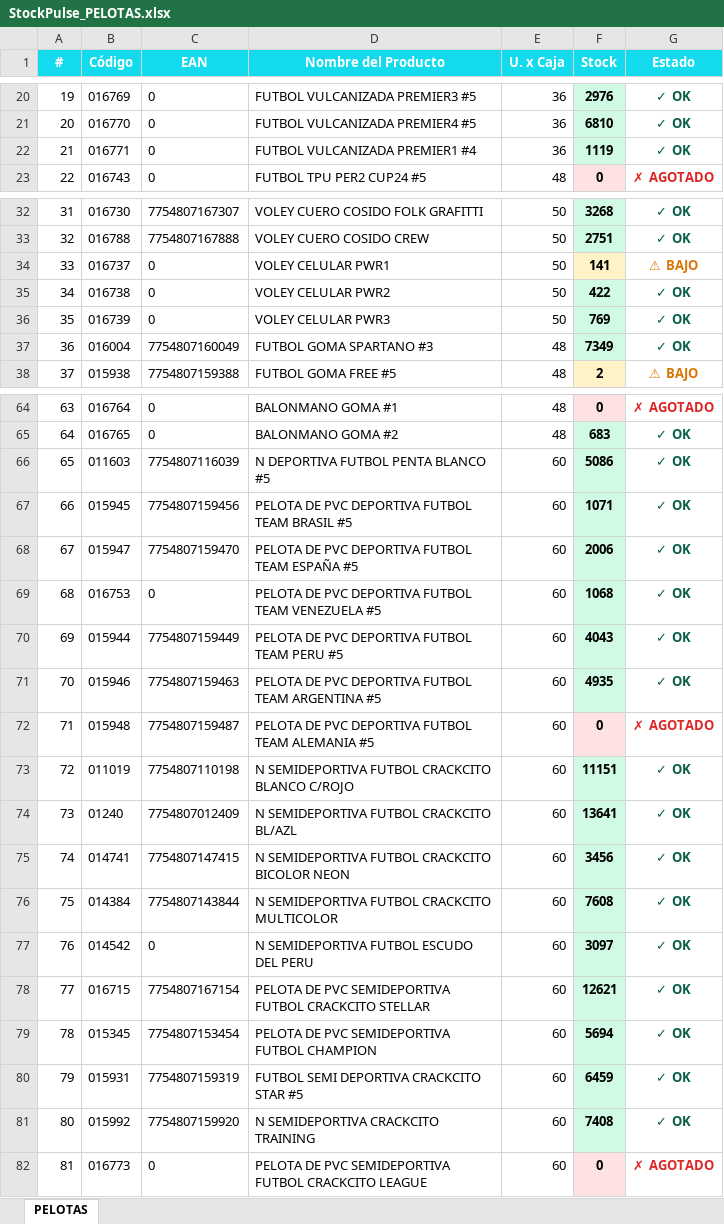
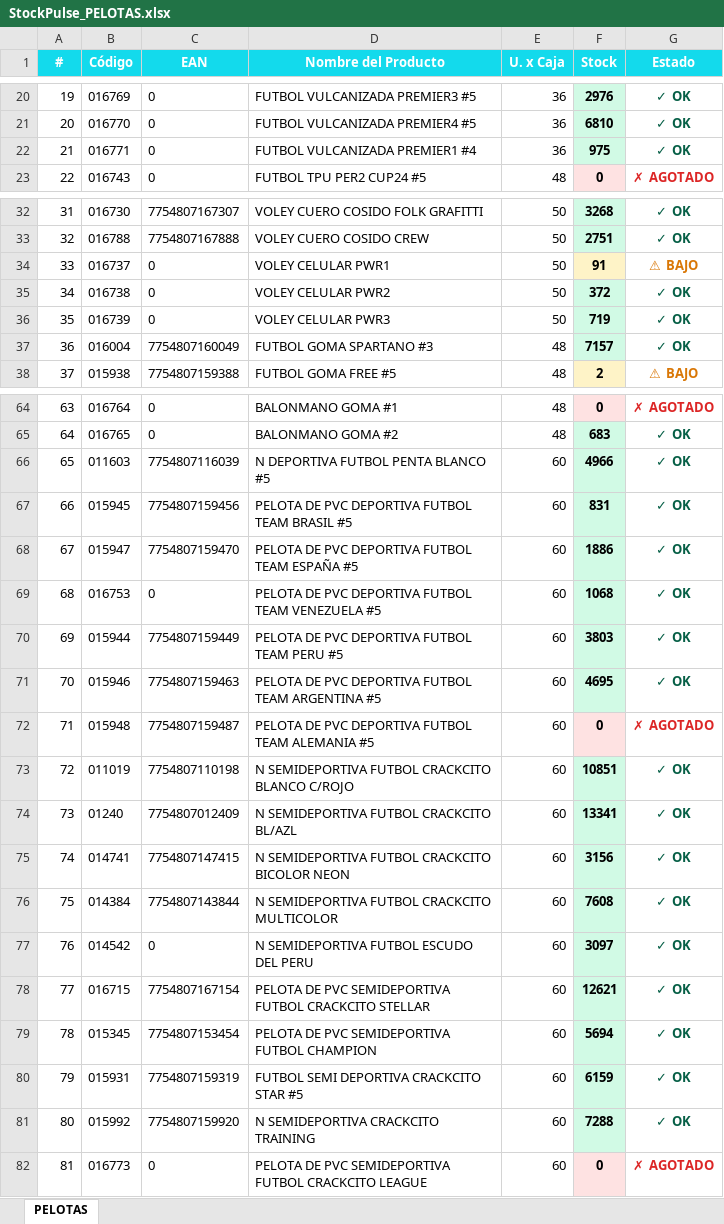
Before and after one commit to CarlosCus1/Stock_Reporter, an Excel workbook: reports/StockPulse_PELOTAS.xlsx, sheet PELOTAS, drawn as a sheet; only a part is shown, gaps mark what is left out; values as stored, in another font and other column widths than the file's, no borders; the diff covers the shown part only; the diff names each change by its address in the sheet, - before the commit and + after, or states it on an @@ line.

```diff
--- a/reports/StockPulse_PELOTAS.xlsx (sheet PELOTAS)
+++ b/reports/StockPulse_PELOTAS.xlsx (sheet PELOTAS)
-F22 (Stock): 1119
+F22 (Stock): 975
-F34 (Stock): 141
+F34 (Stock): 91
-F35 (Stock): 422
+F35 (Stock): 372
-F36 (Stock): 769
+F36 (Stock): 719
-F37 (Stock): 7349
+F37 (Stock): 7157
-F66 (Stock): 5086
+F66 (Stock): 4966
-F67 (Stock): 1071
+F67 (Stock): 831
-F68 (Stock): 2006
+F68 (Stock): 1886
-F70 (Stock): 4043
+F70 (Stock): 3803
-F71 (Stock): 4935
+F71 (Stock): 4695
-F73 (Stock): 11151
+F73 (Stock): 10851
-F74 (Stock): 13641
+F74 (Stock): 13341
-F75 (Stock): 3456
+F75 (Stock): 3156
-F80 (Stock): 6459
+F80 (Stock): 6159
-F81 (Stock): 7408
+F81 (Stock): 7288
```
Also changed, not shown: 8 edited cells elsewhere in this sheet, reports/StockPulse_ESCOLAR.xlsx, reports/StockPulse_REPRESENTADAS.xlsx, 1 other file.
